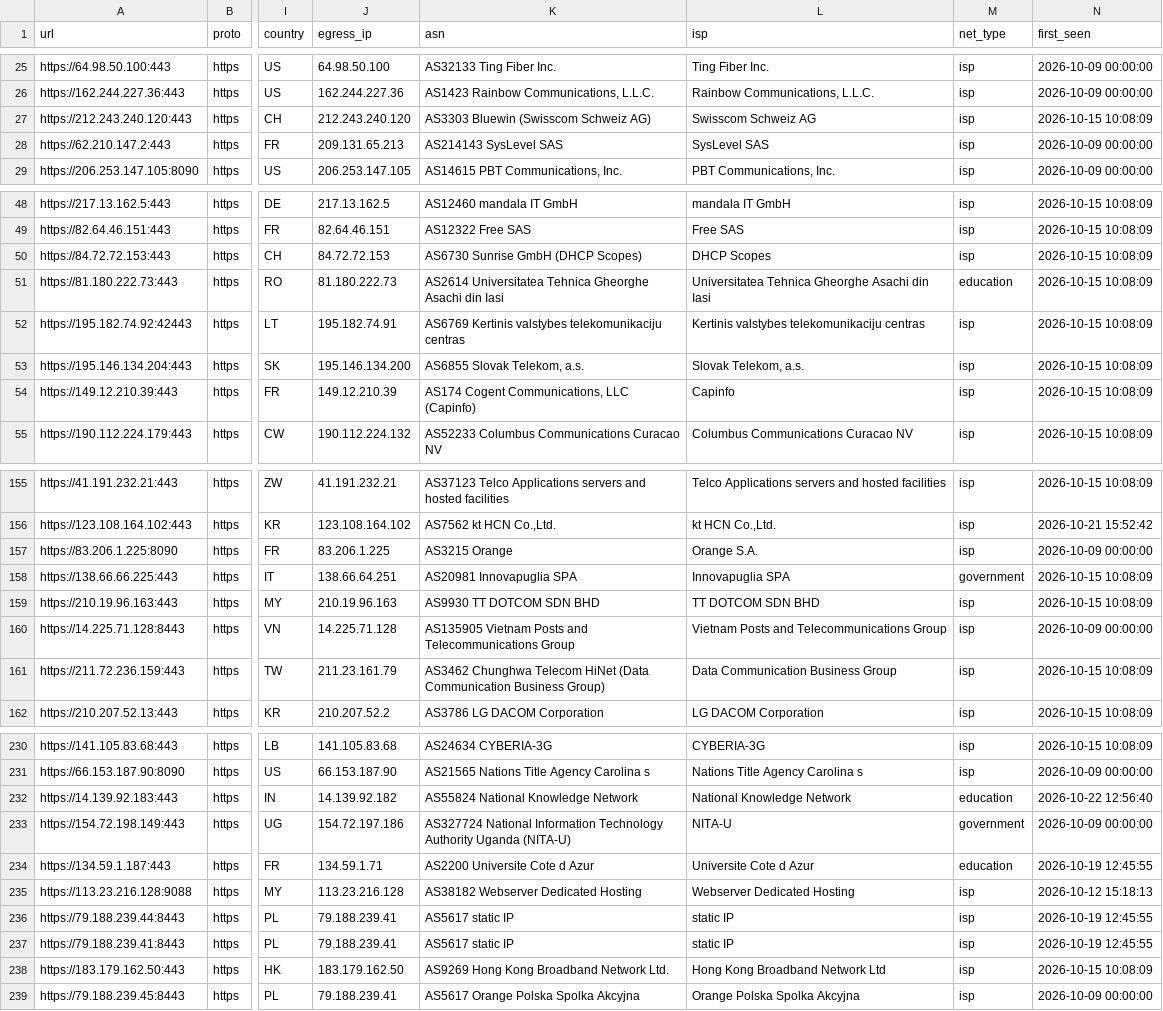
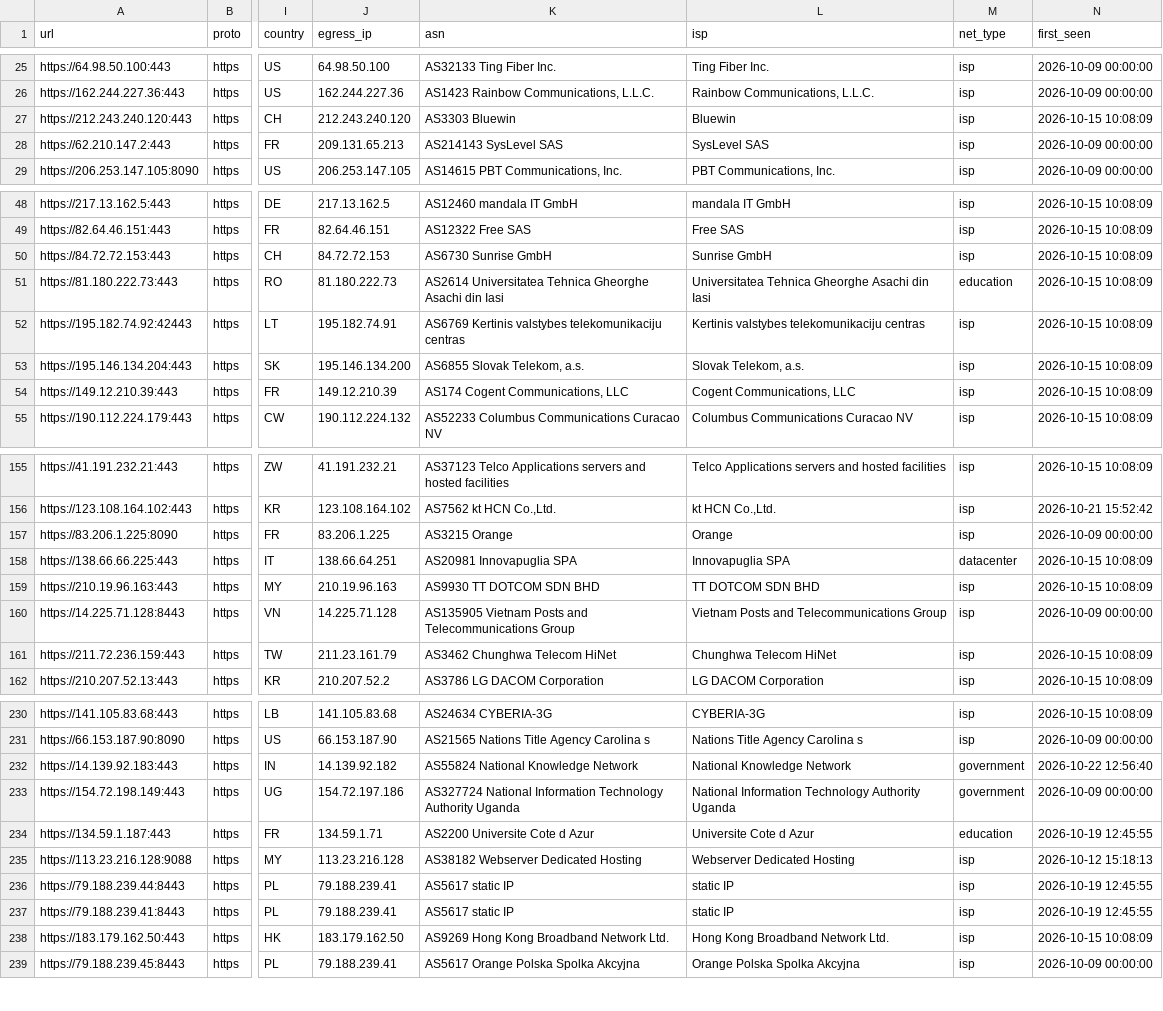
Before and after one commit to skfoa/tg-proxy-fetcher, a CSV file: data/proxies/https.csv, drawn as a sheet; only a part is shown, gaps mark what is left out; the diff covers the shown part only; the diff names each change by its address in the sheet, - before the commit and + after, or states it on an @@ line.

```diff
--- a/data/proxies/https.csv
+++ b/data/proxies/https.csv
-K27 (asn): AS3303 Bluewin (Swisscom Schweiz AG)
+K27 (asn): AS3303 Bluewin
-L27 (isp): Swisscom Schweiz AG
+L27 (isp): Bluewin
-K50 (asn): AS6730 Sunrise GmbH (DHCP Scopes)
+K50 (asn): AS6730 Sunrise GmbH
-L50 (isp): DHCP Scopes
+L50 (isp): Sunrise GmbH
-K54 (asn): AS174 Cogent Communications, LLC (Capinfo)
+K54 (asn): AS174 Cogent Communications, LLC
-L54 (isp): Capinfo
+L54 (isp): Cogent Communications, LLC
-L157 (isp): Orange S.A.
+L157 (isp): Orange
-M158 (net_type): government
+M158 (net_type): datacenter
-K161 (asn): …Telecom HiNet (Data Communication Business Group)
+K161 (asn): …Telecom HiNet
-L161 (isp): Data Communication Business Group
+L161 (isp): Chunghwa Telecom HiNet
-M232 (net_type): education
+M232 (net_type): government
-K233 (asn): …Authority Uganda (NITA-U)
+K233 (asn): …Authority Uganda
-L233 (isp): NITA-U
+L233 (isp): National Information Technology Authority Uganda
-L238 (isp): Hong Kong Broadband Network Ltd
+L238 (isp): Hong Kong Broadband Network Ltd.
```
Also changed, not shown: 20 edited cells elsewhere in this file, data/proxies/http.csv, data/proxies/socks5.csv, 44 other files.
